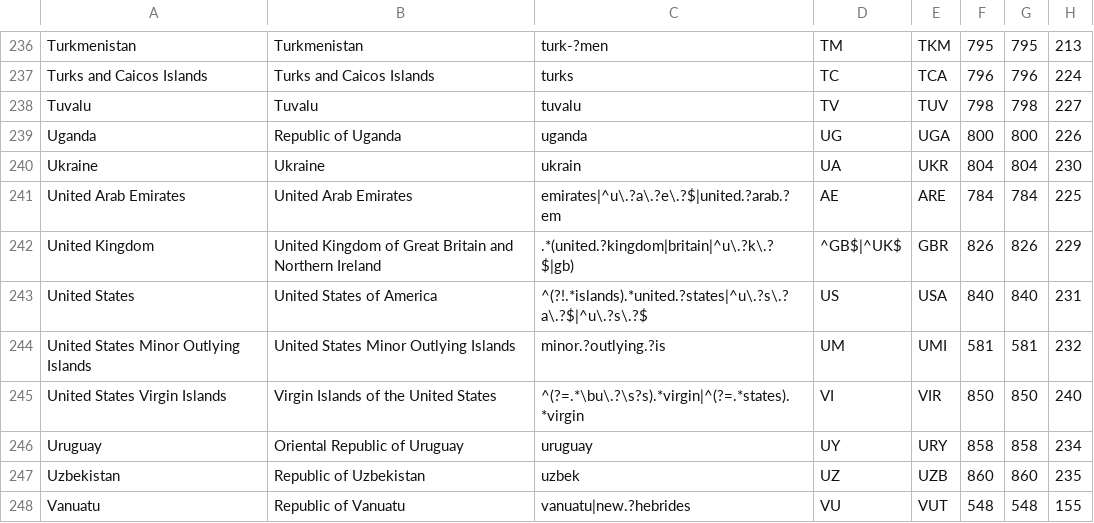
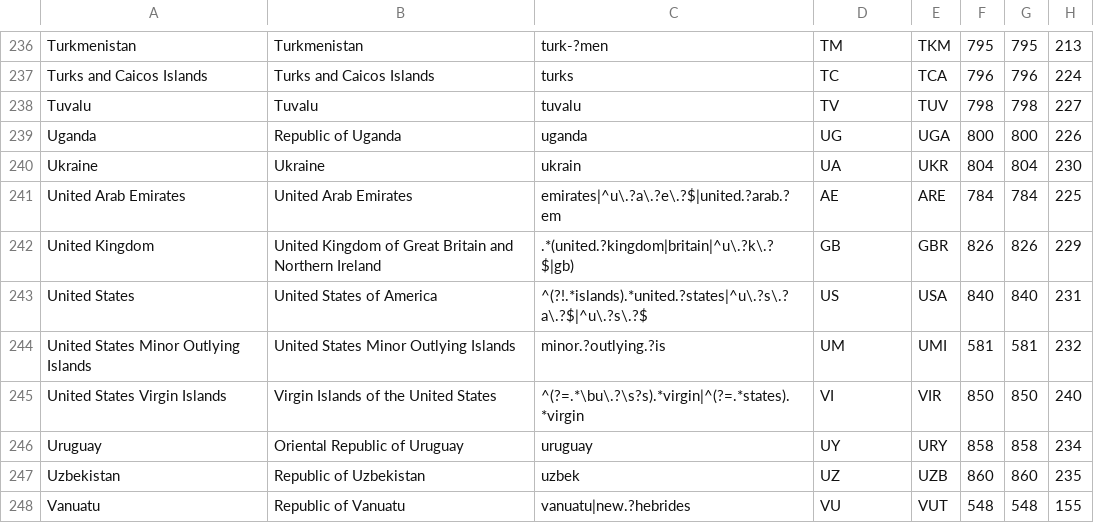
Before and after one commit to sirakav/coco, a CSV file: resources/country_data.csv, drawn as a sheet; only a part is shown, gaps mark what is left out; the diff names each change by its address in the sheet, - before the commit and + after, or states it on an @@ line.

Commit message:
Country Dataset Fix: GB ISO2 code contains a regex

```diff
--- a/resources/country_data.csv
+++ b/resources/country_data.csv
-D242: ^GB$|^UK$
+D242: GB
```
Also changed, not shown: 1 other file.
